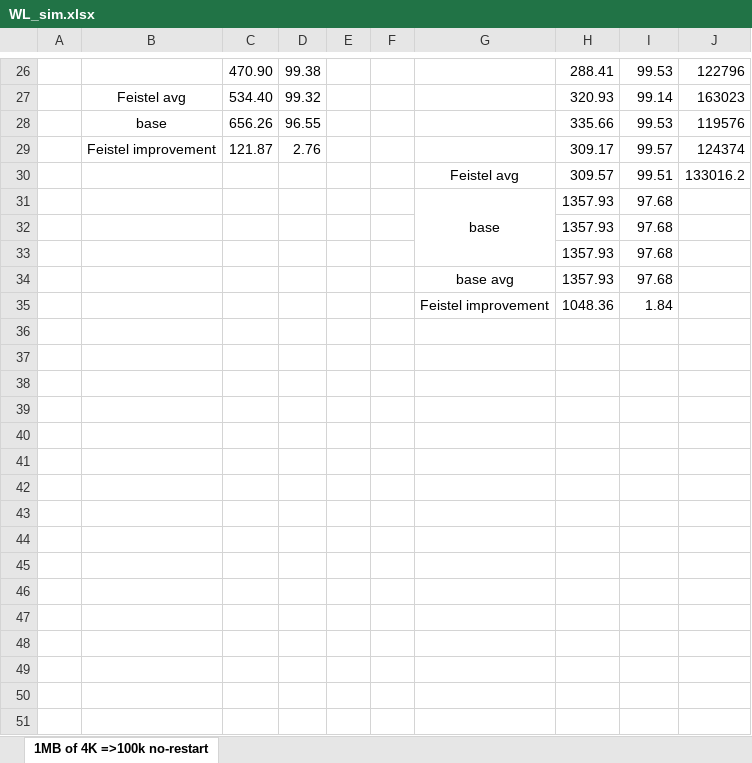
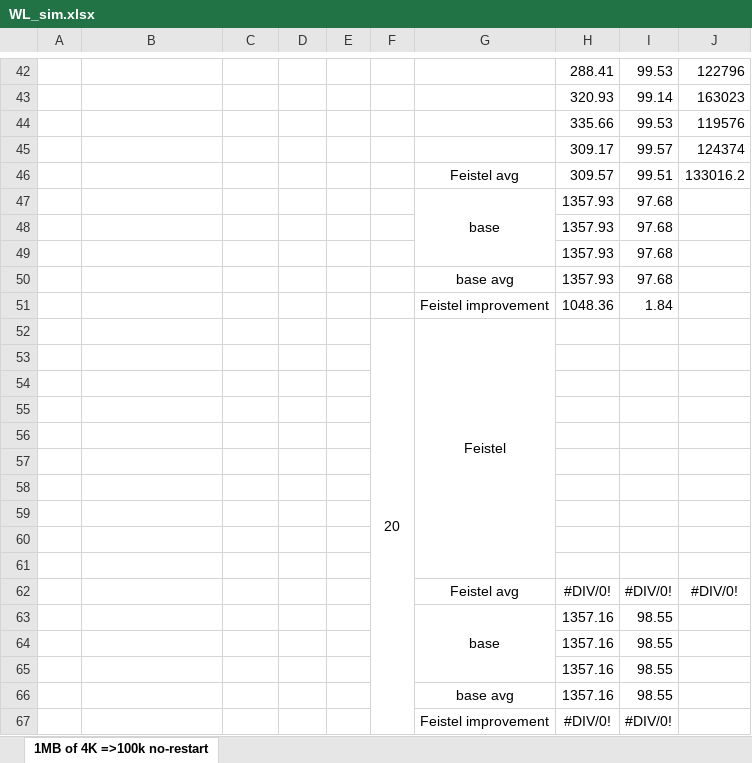
Before and after one commit to omnitex/espwlmon, an Excel workbook: wl-sim/WL_sim.xlsx, sheet 1MB of 4K =>100k no-restart, drawn as a sheet; only a part is shown, gaps mark what is left out; values as stored, in another font and other column widths than the file's, no borders; addresses are those after the commit; the diff covers the shown part only; the diff names each change by its address in the sheet, - before the commit and + after, or states it on an @@ line.

```diff
--- a/wl-sim/WL_sim.xlsx (sheet 1MB of 4K =>100k no-restart)
+++ b/wl-sim/WL_sim.xlsx (sheet 1MB of 4K =>100k no-restart)
-C42: 470.90
+C42: (empty)
-D42: 99.38
+D42: (empty)
-B43: Feistel avg
+B43: (empty)
-C43: 534.40
+C43: (empty)
-D43: 99.32
+D43: (empty)
-B44: base
+B44: (empty)
-C44: 656.26
+C44: (empty)
-D44: 96.55
+D44: (empty)
-B45: Feistel improvement
+B45: (empty)
-C45: 121.87
+C45: (empty)
-D45: 2.76
+D45: (empty)
+row 52:  |  |  |  |  | 20 | Feistel
+row 53: (empty)
+row 54: (empty)
+row 55: (empty)
+row 56: (empty)
+row 57: (empty)
+row 58: (empty)
+row 59: (empty)
+row 60: (empty)
+row 61: (empty)
+row 62:  |  |  |  |  |  | Feistel avg | #DIV/0! | #DIV/0! | #DIV/0!
+row 63:  |  |  |  |  |  | base | 1357.16 | 98.55
+row 64:  |  |  |  |  |  |  | 1357.16 | 98.55
+row 65:  |  |  |  |  |  |  | 1357.16 | 98.55
+row 66:  |  |  |  |  |  | base avg | 1357.16 | 98.55
+row 67:  |  |  |  |  |  | Feistel improvement | #DIV/0! | #DIV/0!
```
Also changed, not shown: 16 added rows, 12 edited cells and merged cells elsewhere in this sheet, formulas that keep their value, 1 other file.
